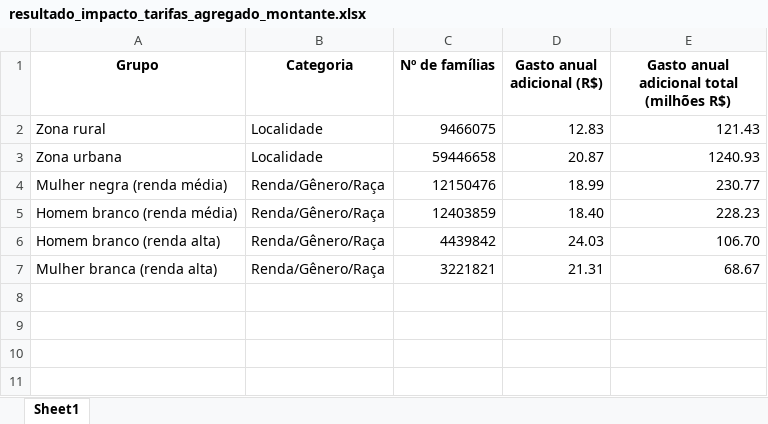
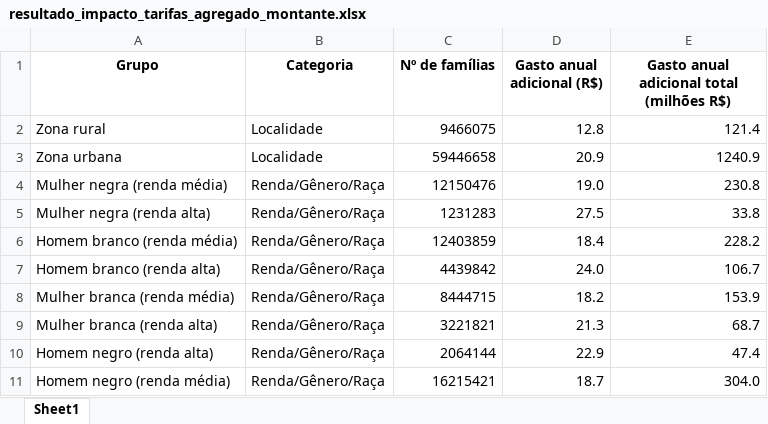
Before and after one commit to giovannaquintao/tarifas_setor_eletrico, an Excel workbook: output/resultado_impacto_tarifas_agregado_montante.xlsx, sheet Sheet1, drawn as a sheet; values as stored, in another font and other column widths than the file's, no borders; addresses are those after the commit; the diff names each change by its address in the sheet, - before the commit and + after, or states it on an @@ line.

```diff
--- a/output/resultado_impacto_tarifas_agregado_montante.xlsx (sheet Sheet1)
+++ b/output/resultado_impacto_tarifas_agregado_montante.xlsx (sheet Sheet1)
-D2 (Gasto anual adicional (R$)): 12.83
+D2 (Gasto anual adicional (R$)): 12.8
-E2: 121.43
+E2: 121.4
-D3 (Gasto anual adicional (R$)): 20.87
+D3 (Gasto anual adicional (R$)): 20.9
-E3: 1240.93
+E3: 1240.9
-D4 (Gasto anual adicional (R$)): 18.99
+D4 (Gasto anual adicional (R$)): 19.0
-E4: 230.77
+E4: 230.8
+row 5: Mulher negra (renda alta) | Renda/Gênero/Raça | 1231283 | 27.5 | 33.8
-D6 (Gasto anual adicional (R$)): 18.40
+D6 (Gasto anual adicional (R$)): 18.4
-E6: 228.23
+E6: 228.2
-D7 (Gasto anual adicional (R$)): 24.03
+D7 (Gasto anual adicional (R$)): 24.0
-E7: 106.70
+E7: 106.7
+row 8: Mulher branca (renda média) | Renda/Gênero/Raça | 8444715 | 18.2 | 153.9
-D9 (Gasto anual adicional (R$)): 21.31
+D9 (Gasto anual adicional (R$)): 21.3
-E9: 68.67
+E9: 68.7
+row 10: Homem negro (renda alta) | Renda/Gênero/Raça | 2064144 | 22.9 | 47.4
+row 11: Homem negro (renda média) | Renda/Gênero/Raça | 16215421 | 18.7 | 304.0
```
Also changed, not shown: output/elasticidades.xlsx, output/resultado_impacto_tarifas.xlsx, 7 other files.
